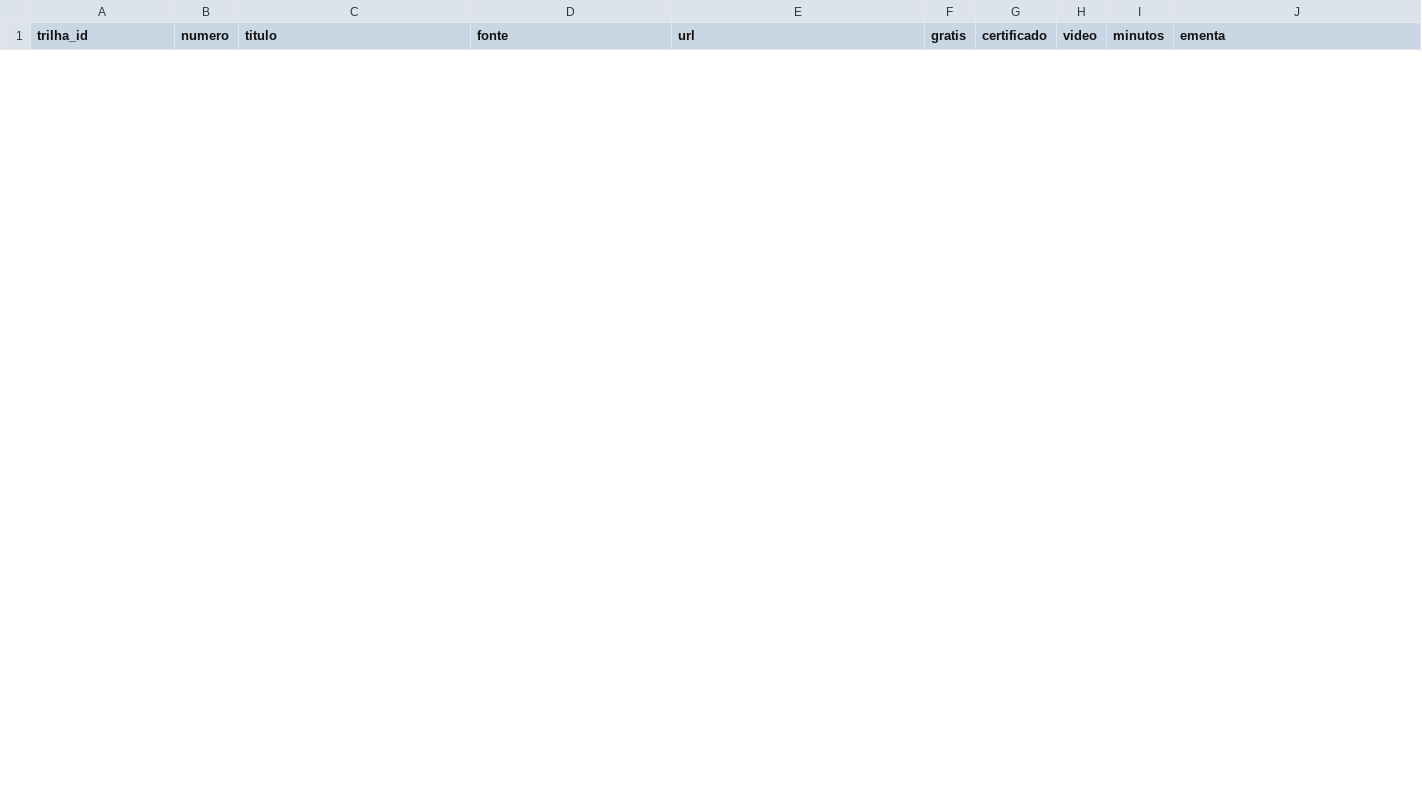
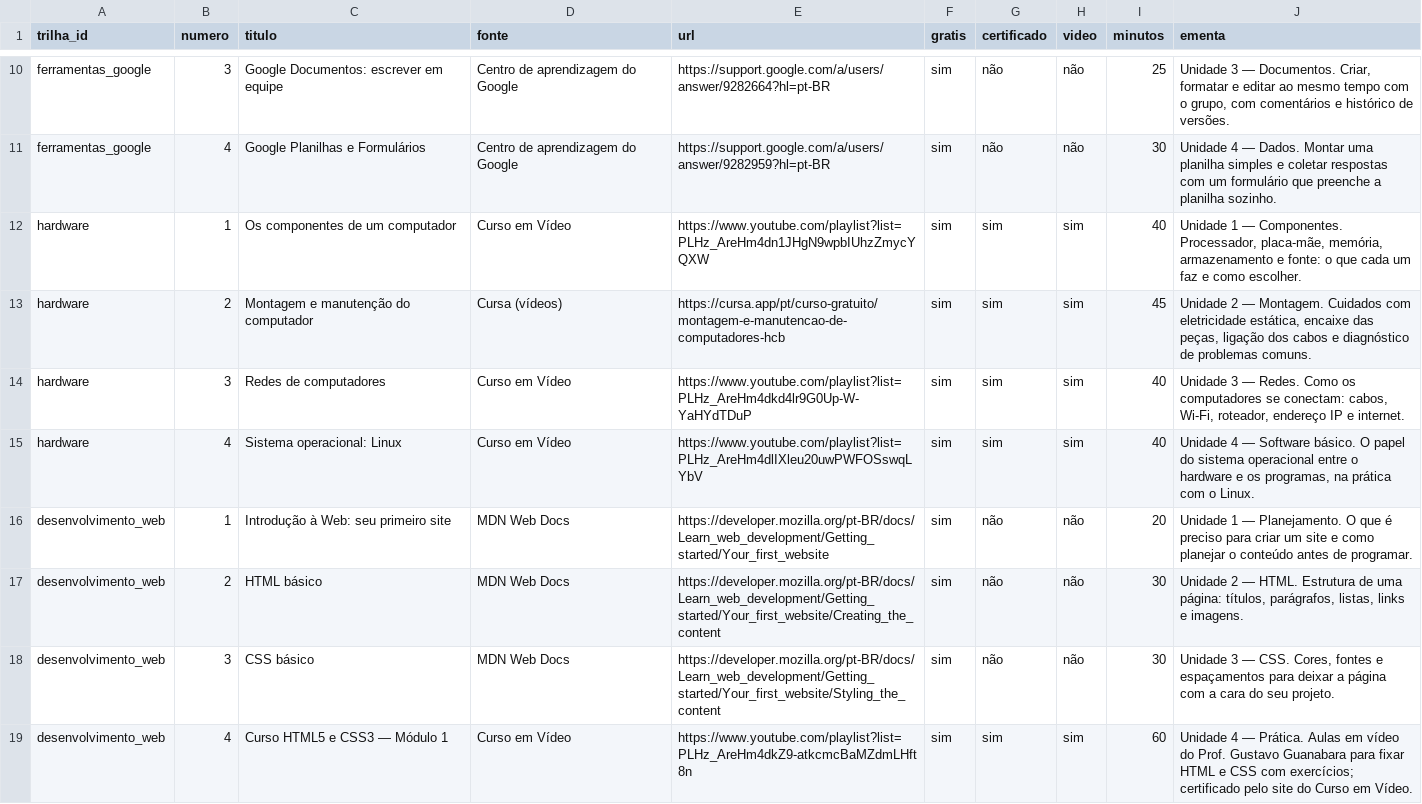
Before and after one commit to gostislavtx/jornadatech, a CSV file: conteudo/aulas.csv, drawn as a sheet; only a part is shown, gaps mark what is left out; the diff covers the shown part only.

Commit message:
feat(conteudo): primeira curadoria das 5 trilhas do Metamorfose
- 18 aulas gratuitas e em português nas trilhas definidas pelo Leonardo
  (Fundamentos da Informática, Produtividade Digital, Ferramentas Google,
  Hardware e Desenvolvimento Web), com conteúdos extras por aula
- conteudo/*.csv com os mesmos dados, para a planilha do grupo
- supabase/conteudo_inicial.sql: cadastra tudo direto pelo SQL Editor,
  tira as trilhas de exemplo e pode rodar de novo sem duplicar

```diff
--- a/conteudo/aulas.csv
+++ b/conteudo/aulas.csv
@@ -0,0 +10,10 @@
+ferramentas_google,3,Google Documentos: escrever em equipe,Centro de aprendizagem do Google,https://support.google.com/a/users/answer/9282664?hl=pt-BR,sim,não,não,25,"Unidade 3 — Documentos. Criar, formatar e editar ao mesmo tempo com o grupo, com comentários e histórico de versões."
+ferramentas_google,4,Google Planilhas e Formulários,Centro de aprendizagem do Google,https://support.google.com/a/users/answer/9282959?hl=pt-BR,sim,não,não,30,Unidade 4 — Dados. Montar uma planilha simples e coletar respostas com um formulário que preenche a planilha sozinho.
+hardware,1,Os componentes de um computador,Curso em Vídeo,https://www.youtube.com/playlist?list=PLHz_AreHm4dn1JHgN9wpbIUhzZmycYQXW,sim,sim,sim,40,"Unidade 1 — Componentes. Processador, placa-mãe, memória, armazenamento e fonte: o que cada um faz e como escolher."
+hardware,2,Montagem e manutenção do computador,Cursa (vídeos),https://cursa.app/pt/curso-gratuito/montagem-e-manutencao-de-computadores-hcb,sim,sim,sim,45,"Unidade 2 — Montagem. Cuidados com eletricidade estática, encaixe das peças, ligação dos cabos e diagnóstico de problemas comuns."
+hardware,3,Redes de computadores,Curso em Vídeo,https://www.youtube.com/playlist?list=PLHz_AreHm4dkd4lr9G0Up-W-YaHYdTDuP,sim,sim,sim,40,"Unidade 3 — Redes. Como os computadores se conectam: cabos, Wi-Fi, roteador, endereço IP e internet."
+hardware,4,Sistema operacional: Linux,Curso em Vídeo,https://www.youtube.com/playlist?list=PLHz_AreHm4dlIXleu20uwPWFOSswqLYbV,sim,sim,sim,40,"Unidade 4 — Software básico. O papel do sistema operacional entre o hardware e os programas, na prática com o Linux."
+desenvolvimento_web,1,Introdução à Web: seu primeiro site,MDN Web Docs,https://developer.mozilla.org/pt-BR/docs/Learn_web_development/Getting_started/Your_first_website,sim,não,não,20,Unidade 1 — Planejamento. O que é preciso para criar um site e como planejar o conteúdo antes de programar.
+desenvolvimento_web,2,HTML básico,MDN Web Docs,https://developer.mozilla.org/pt-BR/docs/Learn_web_development/Getting_started/Your_first_website/Creating_the_content,sim,não,não,30,"Unidade 2 — HTML. Estrutura de uma página: títulos, parágrafos, listas, links e imagens."
+desenvolvimento_web,3,CSS básico,MDN Web Docs,https://developer.mozilla.org/pt-BR/docs/Learn_web_development/Getting_started/Your_first_website/Styling_the_content,sim,não,não,30,"Unidade 3 — CSS. Cores, fontes e espaçamentos para deixar a página com a cara do seu projeto."
+desenvolvimento_web,4,Curso HTML5 e CSS3 — Módulo 1,Curso em Vídeo,https://www.youtube.com/playlist?list=PLHz_AreHm4dkZ9-atkcmcBaMZdmLHft8n,sim,sim,sim,60,Unidade 4 — Prática. Aulas em vídeo do Prof. Gustavo Guanabara para fixar HTML e CSS com exercícios; certificado pelo site do Curso em Vídeo.
```
Also changed, not shown: 8 added rows and 1 removed row elsewhere in this file, 5 other files.
